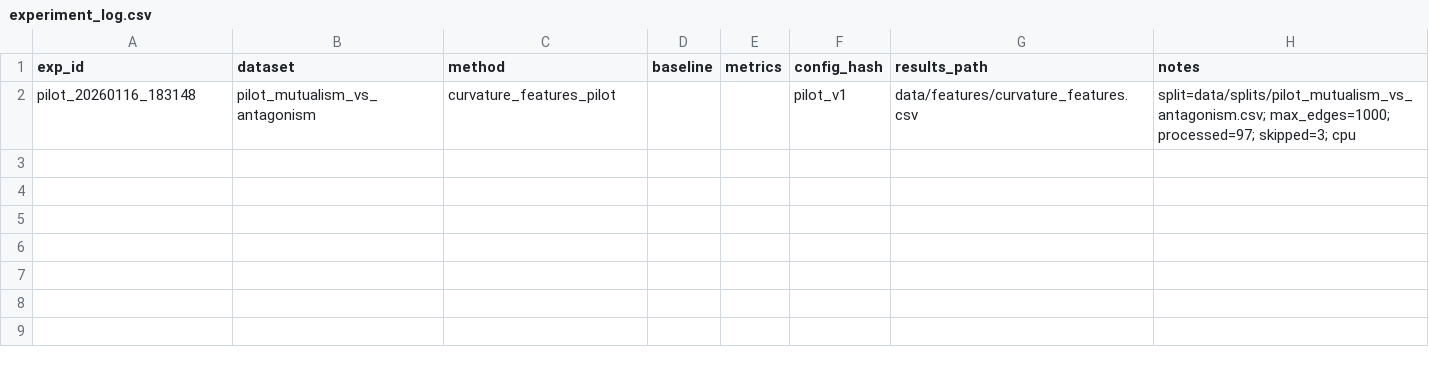
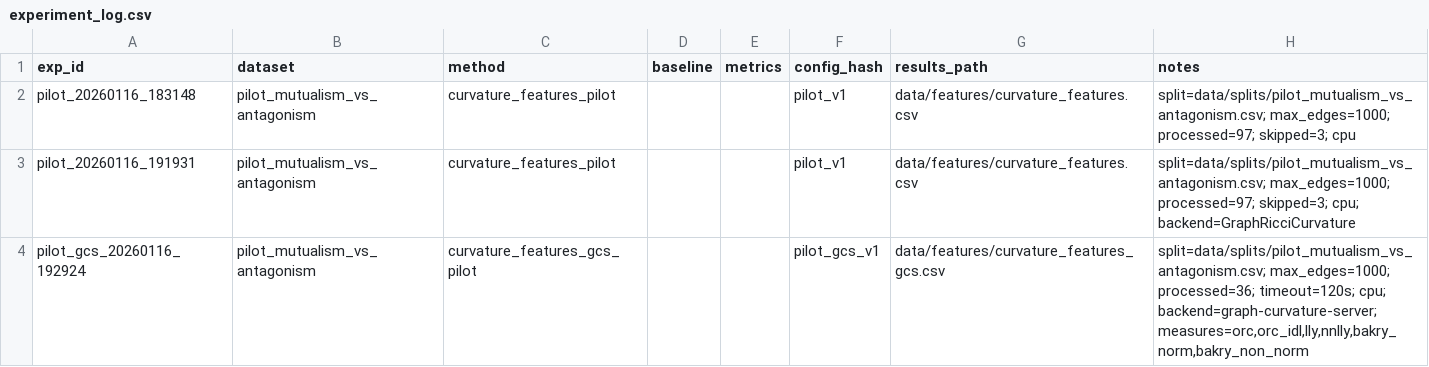
Before and after one commit to alexanderlewisstevens/GPT_paper_analysis, a CSV file: logs/experiment_log.csv, drawn as a sheet.

Commit message:
Enhance data readiness and reproducibility documentation; add curvature extraction script and configuration for graph-curvature-server backend.

```diff
--- a/logs/experiment_log.csv
+++ b/logs/experiment_log.csv
@@ -2 +2,3 @@ exp_id,dataset,method,baseline,metrics,config_hash,results_path,notes
 pilot_20260116_183148,pilot_mutualism_vs_antagonism,curvature_features_pilot,,,pilot_v1,data/features/curvature_features.csv,split=data/splits/pilot_mutualism_vs_antagonism.csv; max_edges=1000; processed=97; skipped=3; cpu
+pilot_20260116_191931,pilot_mutualism_vs_antagonism,curvature_features_pilot,,,pilot_v1,data/features/curvature_features.csv,split=data/splits/pilot_mutualism_vs_antagonism.csv; max_edges=1000; processed=97; skipped=3; cpu; backend=GraphRicciCurvature
+pilot_gcs_20260116_192924,pilot_mutualism_vs_antagonism,curvature_features_gcs_pilot,,,pilot_gcs_v1,data/features/curvature_features_gcs.csv,"split=data/splits/pilot_mutualism_vs_antagonism.csv; max_edges=1000; processed=36; timeout=120s; cpu; backend=graph-curvature-server; measures=orc,orc_idl,lly,nnlly,bakry_norm,bakry_non_norm"
```
Also changed, not shown: 6 other files.
